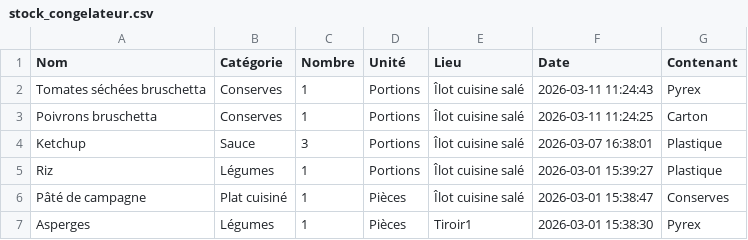
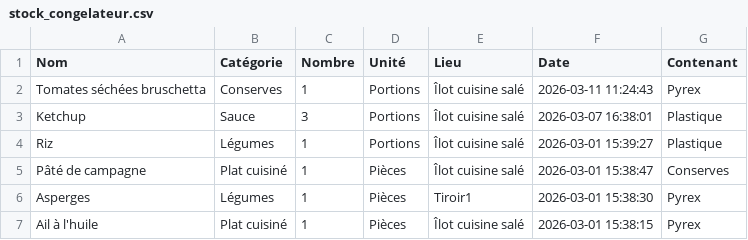
Before and after one commit to stephane0254-png/NadegeStock, a CSV file: stock_congelateur.csv, drawn as a sheet; only a part is shown; the shorter side is filled out with more unchanged rows.

Commit message:
Fini

```diff
--- a/stock_congelateur.csv
+++ b/stock_congelateur.csv
@@ -2,3 +2,2 @@ Nom,Catégorie,Nombre,Unité,Lieu,Date,Contenant
 Tomates séchées bruschetta ,Conserves,1,Portions,Îlot cuisine salé ,2026-03-11 11:24:43,Pyrex
-Poivrons bruschetta ,Conserves,1,Portions,Îlot cuisine salé ,2026-03-11 11:24:25,Carton
 Ketchup ,Sauce,3,Portions,Îlot cuisine salé ,2026-03-07 16:38:01,Plastique
```
